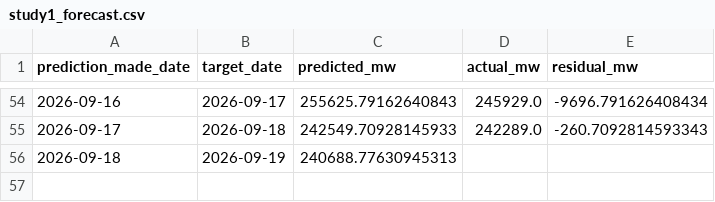
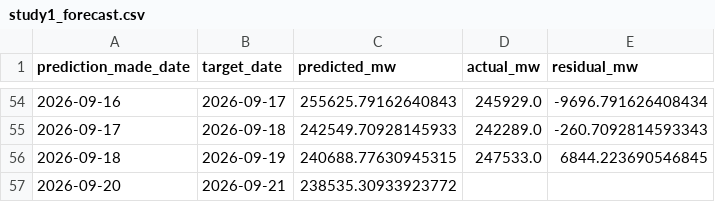
Before and after one commit to HalcyonVector/Grid-Sentinel, a CSV file: Dataset/predictions/study1_forecast.csv, drawn as a sheet; only a part is shown, gaps mark what is left out.

```diff
--- a/Dataset/predictions/study1_forecast.csv
+++ b/Dataset/predictions/study1_forecast.csv
@@ -55,2 +55,3 @@ prediction_made_date,target_date,predicted_mw,actual_mw,residual_mw
 2026-09-17,2026-09-18,242549.70928145933,242289.0,-260.7092814593343
-2026-09-18,2026-09-19,240688.77630945313,,
+2026-09-18,2026-09-19,240688.77630945315,247533.0,6844.223690546845
+2026-09-20,2026-09-21,238535.30933923772,,
```
Also changed, not shown: 4 other files.
